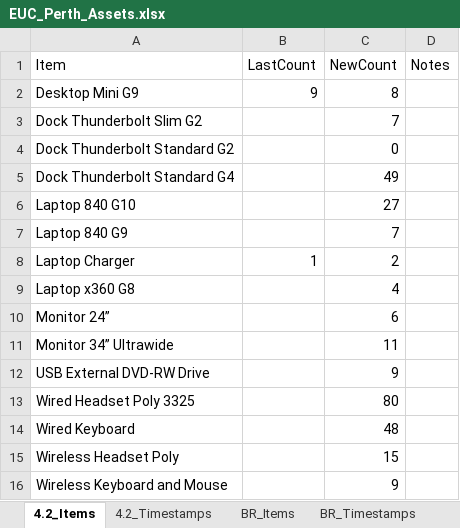
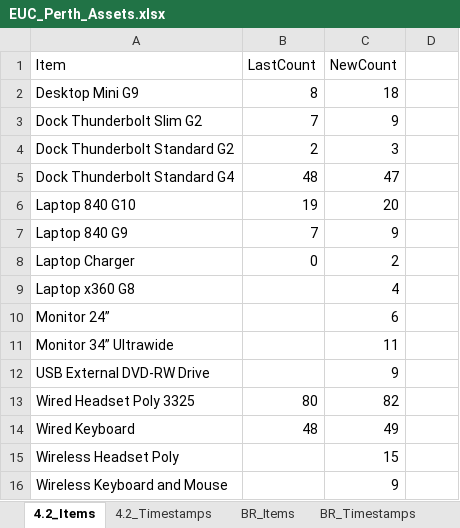
Before and after one commit to m4cd4r4/EUC_AM, an Excel workbook: Build Room/EUC_Perth_Assets.xlsx, sheet 4.2_Items, drawn as a sheet; values as stored, in another font and other column widths than the file's, no borders; the diff names each change by its address in the sheet, - before the commit and + after, or states it on an @@ line.

```diff
--- a/Build Room/EUC_Perth_Assets.xlsx (sheet 4.2_Items)
+++ b/Build Room/EUC_Perth_Assets.xlsx (sheet 4.2_Items)
-D1: Notes
+D1: (empty)
-B2 (LastCount): 9
+B2 (LastCount): 8
-C2 (NewCount): 8
+C2 (NewCount): 18
-B3 (LastCount): (empty)
+B3 (LastCount): 7
-C3 (NewCount): 7
+C3 (NewCount): 9
-B4 (LastCount): (empty)
+B4 (LastCount): 2
-C4 (NewCount): 0
+C4 (NewCount): 3
-B5 (LastCount): (empty)
+B5 (LastCount): 48
-C5 (NewCount): 49
+C5 (NewCount): 47
-B6 (LastCount): (empty)
+B6 (LastCount): 19
-C6 (NewCount): 27
+C6 (NewCount): 20
-B7 (LastCount): (empty)
+B7 (LastCount): 7
-C7 (NewCount): 7
+C7 (NewCount): 9
-B8 (LastCount): 1
+B8 (LastCount): 0
-B13 (LastCount): (empty)
+B13 (LastCount): 80
-C13 (NewCount): 80
+C13 (NewCount): 82
-B14 (LastCount): (empty)
+B14 (LastCount): 48
-C14 (NewCount): 48
+C14 (NewCount): 49
```
Also changed, not shown: sheet 4.2_Timestamps, sheet BR_Items, sheet BR_Timestamps, sheet In_Transit_Items, sheet All_SANs, other sheet tabs, 1 other file.
